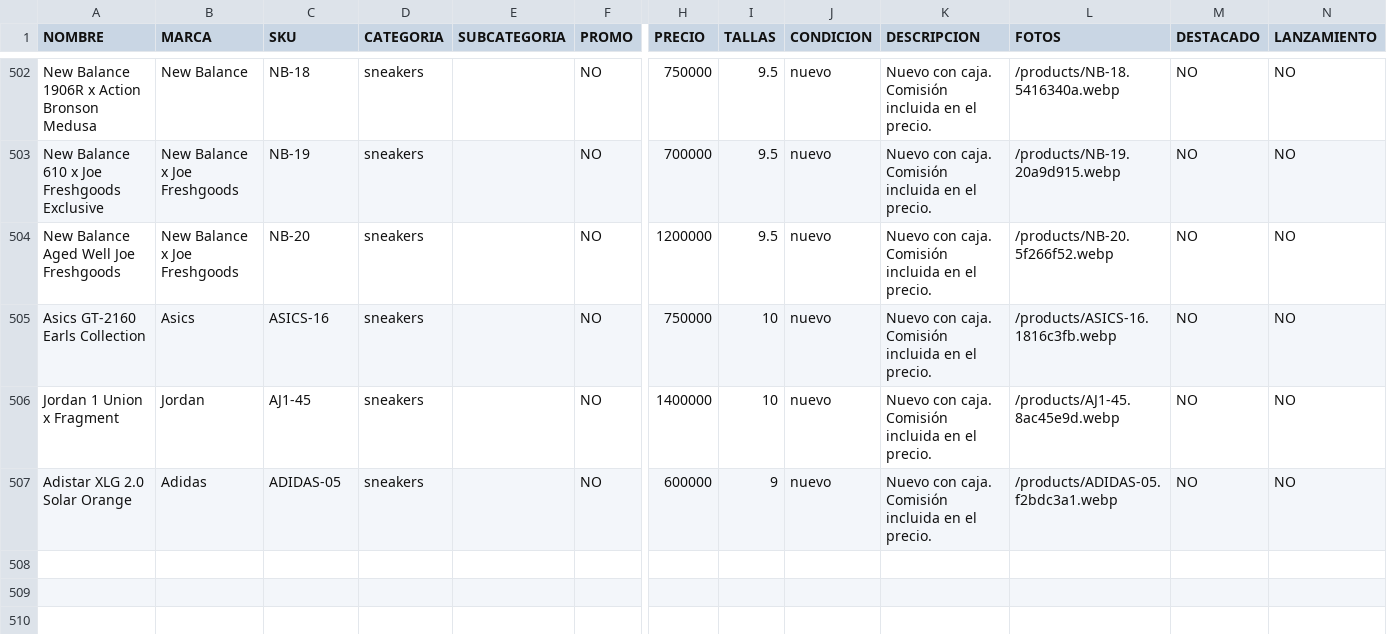
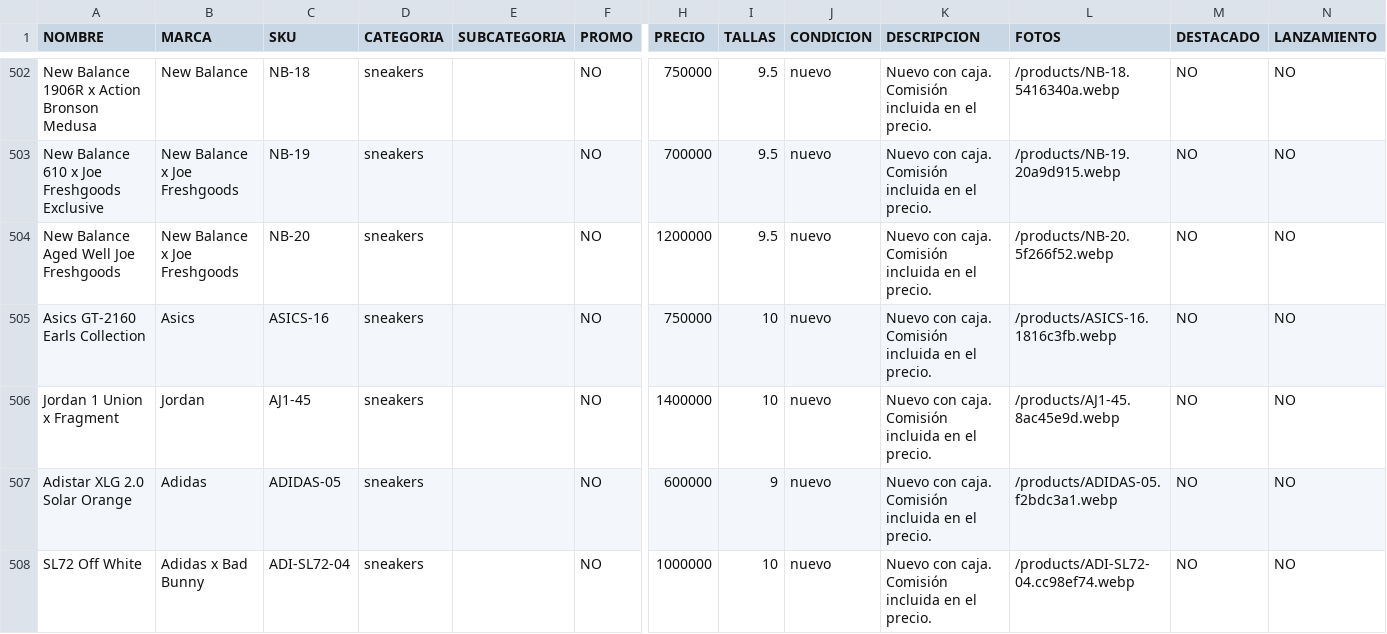
Before and after one commit to pitzsneakerscol-ui/pitsneakers-web, a CSV file: docs/inventario-pitsneakers.csv, drawn as a sheet; only a part is shown, gaps mark what is left out; rows hold the shown columns only; the diff names each change by its address in the sheet, - before the commit and + after, or states it on an @@ line.

```diff
--- a/docs/inventario-pitsneakers.csv
+++ b/docs/inventario-pitsneakers.csv
+row 508: SL72 Off White | Adidas x Bad Bunny | ADI-SL72-04 | sneakers |  | NO | 1000000 | 10 | nuevo | Nuevo con caja. Comisión incluida en el precio. | /products/ADI-SL72-04.cc98ef74.webp | NO | NO
```
Also changed, not shown: 2 other files.
